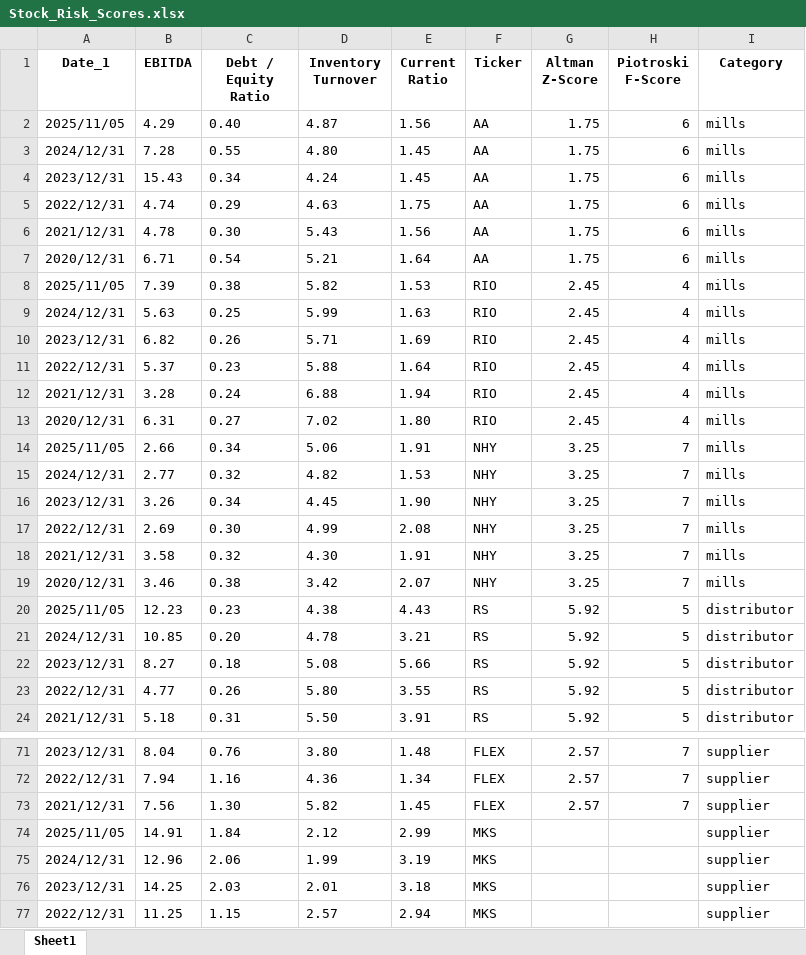
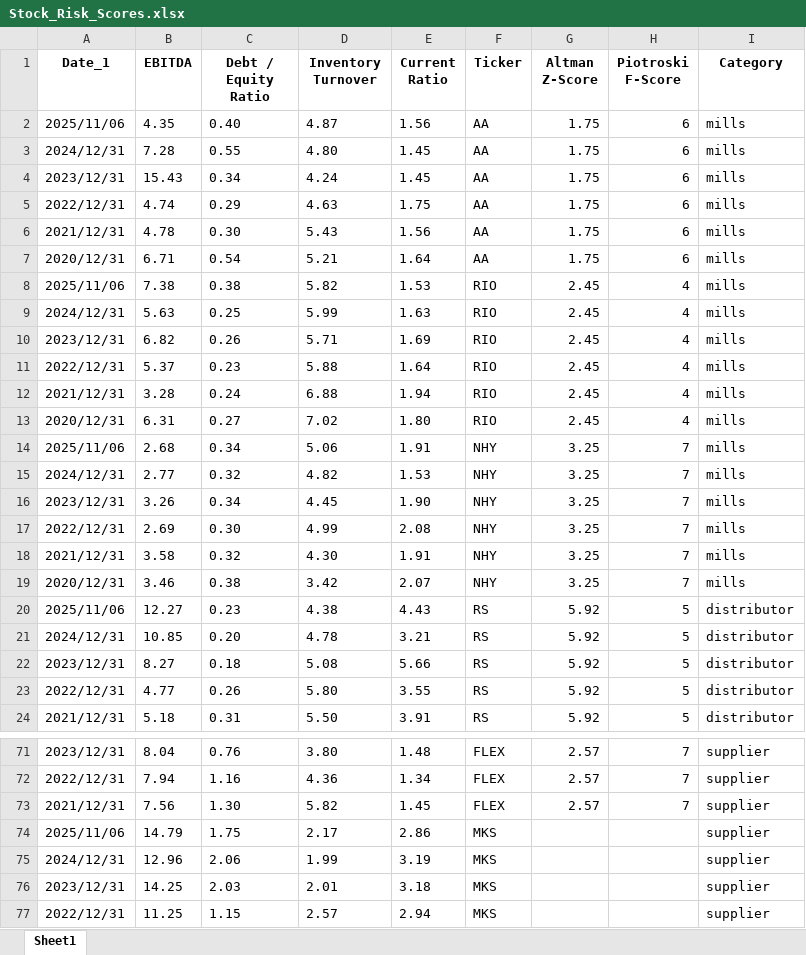
Before and after one commit to nanamiih/stock-risk-scores, an Excel workbook: Stock_Risk_Scores.xlsx, sheet Sheet1, drawn as a sheet; only a part is shown, gaps mark what is left out; values as stored, in another font and other column widths than the file's, no borders; removed rows and columns are numbered as before the commit, all else as after; the diff covers the shown part only; the diff names each change by its address in the sheet, - before the commit and + after, or states it on an @@ line.

```diff
--- a/Stock_Risk_Scores.xlsx (sheet Sheet1)
+++ b/Stock_Risk_Scores.xlsx (sheet Sheet1)
-A2 (Date_1): 2025/11/05
+A2 (Date_1): 2025/11/06
-B2 (EBITDA): 4.29
+B2 (EBITDA): 4.35
-A8 (Date_1): 2025/11/05
+A8 (Date_1): 2025/11/06
-B8 (EBITDA): 7.39
+B8 (EBITDA): 7.38
-A14 (Date_1): 2025/11/05
+A14 (Date_1): 2025/11/06
-B14 (EBITDA): 2.66
+B14 (EBITDA): 2.68
-A20 (Date_1): 2025/11/05
+A20 (Date_1): 2025/11/06
-B20 (EBITDA): 12.23
+B20 (EBITDA): 12.27
-row 74: 2025/11/05 | 14.91 | 1.84 | 2.12 | 2.99 | MKS |  |  | supplier
+row 74: 2025/11/06 | 14.79 | 1.75 | 2.17 | 2.86 | MKS |  |  | supplier
```
Also changed, not shown: 14 edited cells elsewhere in this sheet.
